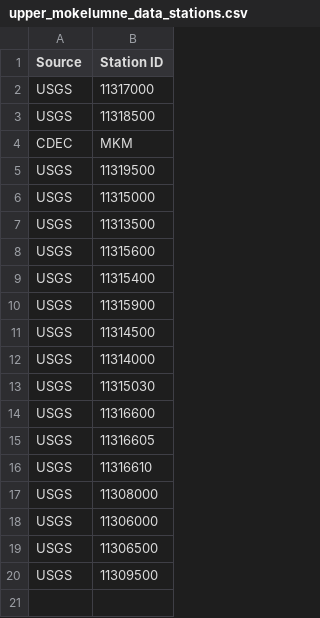
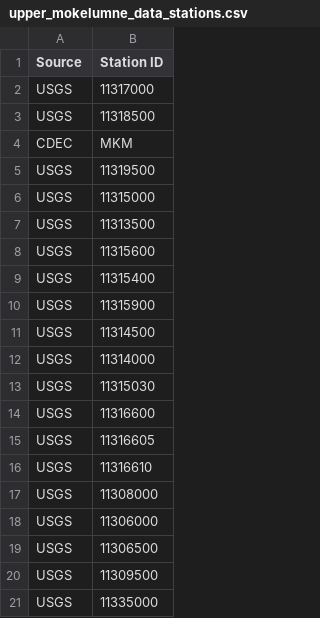
Before and after one commit to JohnS-BR/CalSim-Rim-Inflows, a CSV file: Inputs/upper_mokelumne_data_stations.csv, drawn as a sheet.

Commit message:
Added in input data for CMP001 and JNKSN. Created the Jenkison reservoir evaporation function. Added area capacity table for Jenkinson.

```diff
--- a/Inputs/upper_mokelumne_data_stations.csv
+++ b/Inputs/upper_mokelumne_data_stations.csv
@@ -20 +20,2 @@ USGS,11306500
 USGS,11309500
+USGS,11335000
```
Also changed, not shown: 5 other files.
